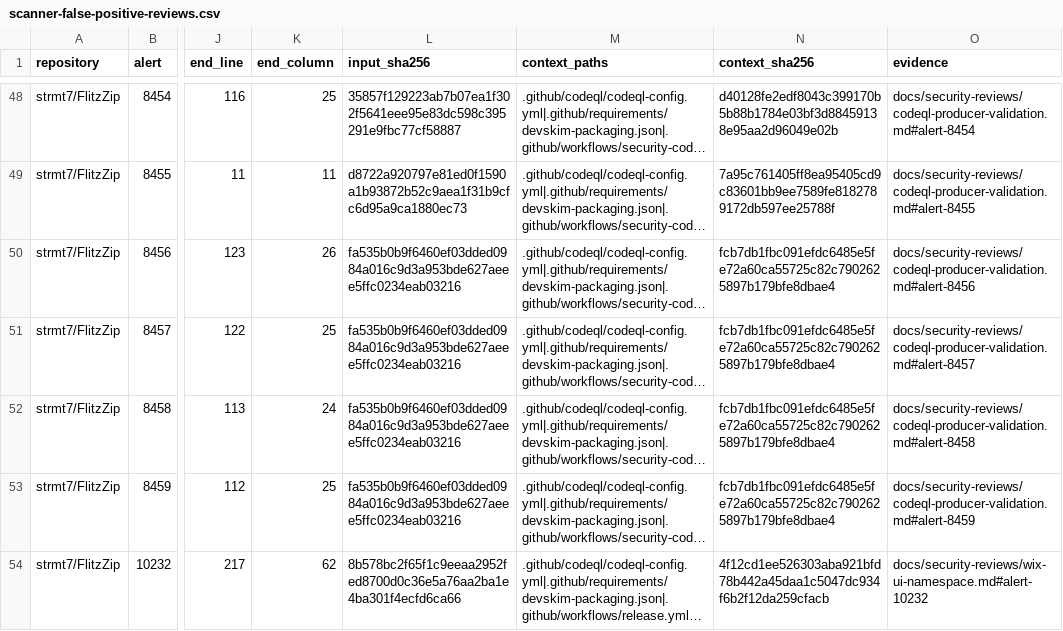
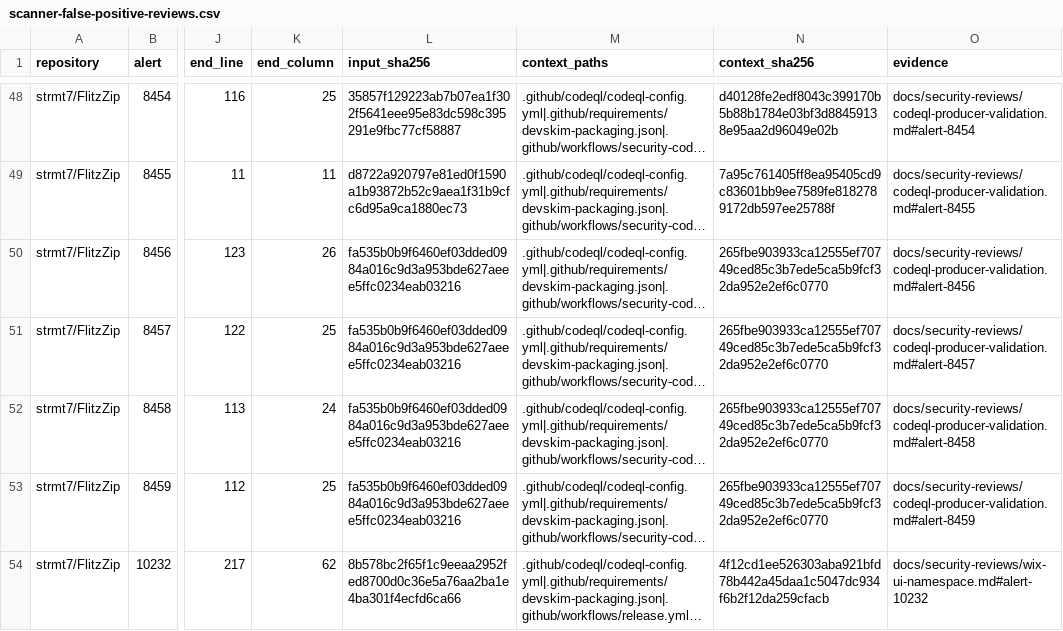
Before and after one commit to strmt7/FlitzZip, a CSV file: .github/scanner-false-positive-reviews.csv, drawn as a sheet; only a part is shown, gaps mark what is left out; long unchanged cells end in …; the diff names each change by its address in the sheet, - before the commit and + after, or states it on an @@ line.

Commit message:
Avoid full rank sorting for adaptive-prefix planning
Group sample counts by frequency for exact cost and admission decisions. Sort only the serialized codebook prefix and skip sampling when the fixed header cannot win. Preserve the nested effort search and revalidate the four unchanged device contexts affected by the host edit.

```diff
--- a/.github/scanner-false-positive-reviews.csv
+++ b/.github/scanner-false-positive-reviews.csv
-N50:N53 (context_sha256): fcb7db1fbc091efdc6485e5fe72a60ca55725c82c7902625897b179bfe8dbae4
+N50:N53 (context_sha256): 265fbe903933ca12555ef70749ced85c3b7ede5ca5b9fcf32da952e2ef6c0770
```
Also changed, not shown: 1 other file.
